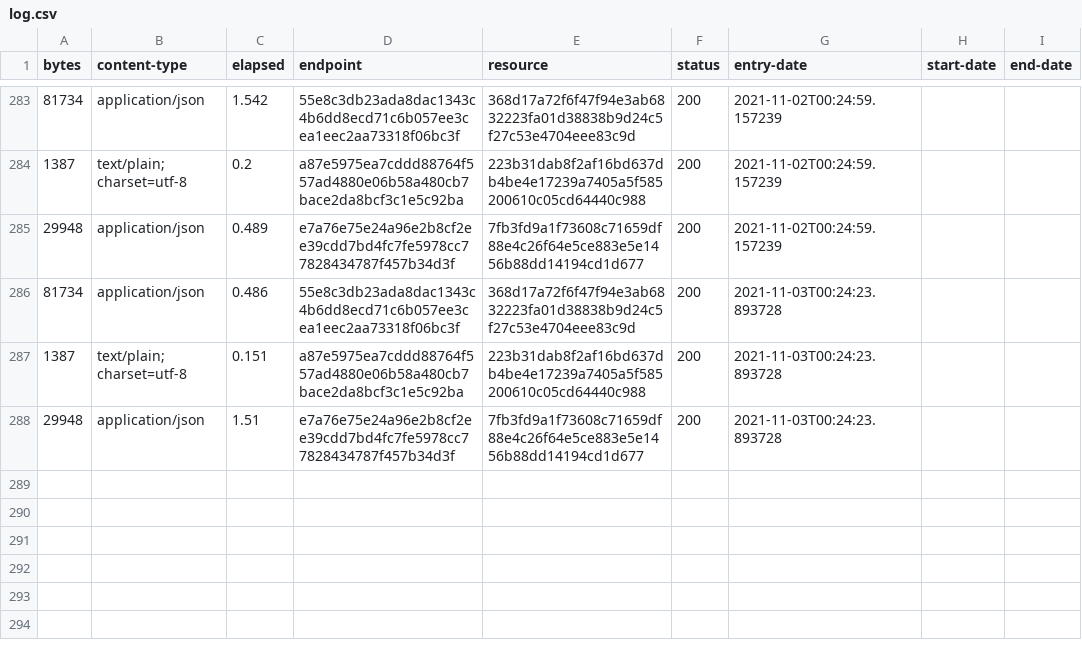
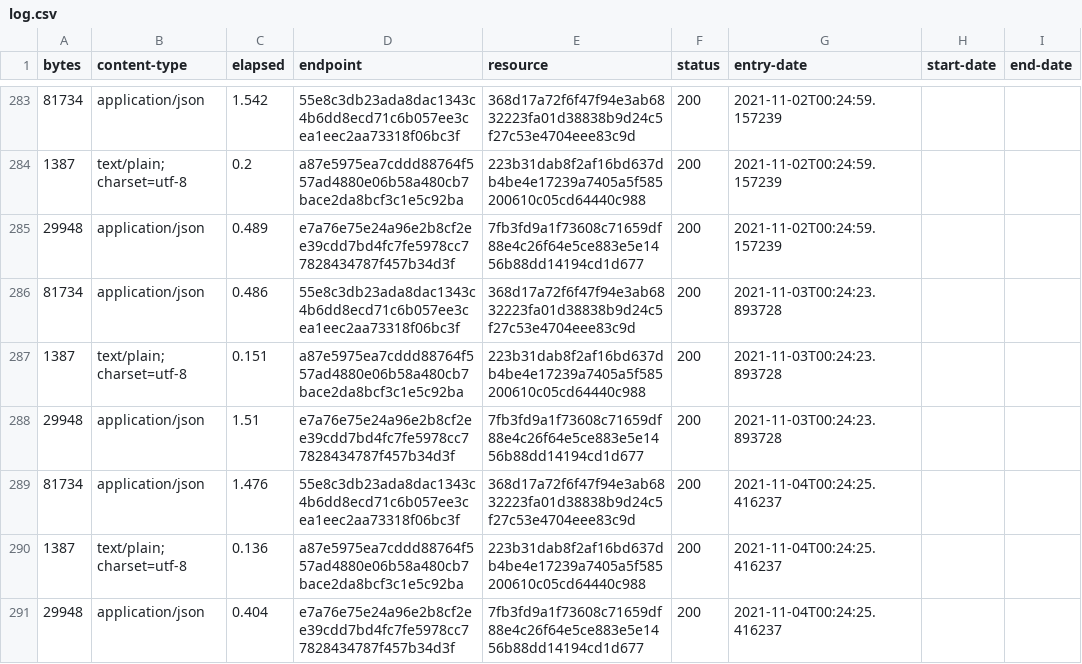
Before and after one commit to digital-land/article-4-direction-collection, a CSV file: collection/log.csv, drawn as a sheet; only a part is shown, gaps mark what is left out.

Commit message:
Collection 2021-11-04

```diff
--- a/collection/log.csv
+++ b/collection/log.csv
@@ -288 +288,4 @@ bytes,content-type,elapsed,endpoint,resource,status,entry-date,start-date,end-da
 29948,application/json,1.51,e7a76e75e24a96e2b8cf2ee39cdd7bd4fc7fe5978cc77828434787f457b34d3f,7fb3fd9a1f73608c71659df88e4c26f64e5ce883e5e1456b88dd14194cd1d677,200,2021-11-03T00:24:23.893728,,
+81734,application/json,1.476,55e8c3db23ada8dac1343c4b6dd8ecd71c6b057ee3cea1eec2aa73318f06bc3f,368d17a72f6f47f94e3ab6832223fa01d38838b9d24c5f27c53e4704eee83c9d,200,2021-11-04T00:24:25.416237,,
+1387,text/plain; charset=utf-8,0.136,a87e5975ea7cddd88764f557ad4880e06b58a480cb7bace2da8bcf3c1e5c92ba,223b31dab8f2af16bd637db4be4e17239a7405a5f585200610c05cd64440c988,200,2021-11-04T00:24:25.416237,,
+29948,application/json,0.404,e7a76e75e24a96e2b8cf2ee39cdd7bd4fc7fe5978cc77828434787f457b34d3f,7fb3fd9a1f73608c71659df88e4c26f64e5ce883e5e1456b88dd14194cd1d677,200,2021-11-04T00:24:25.416237,,
```
